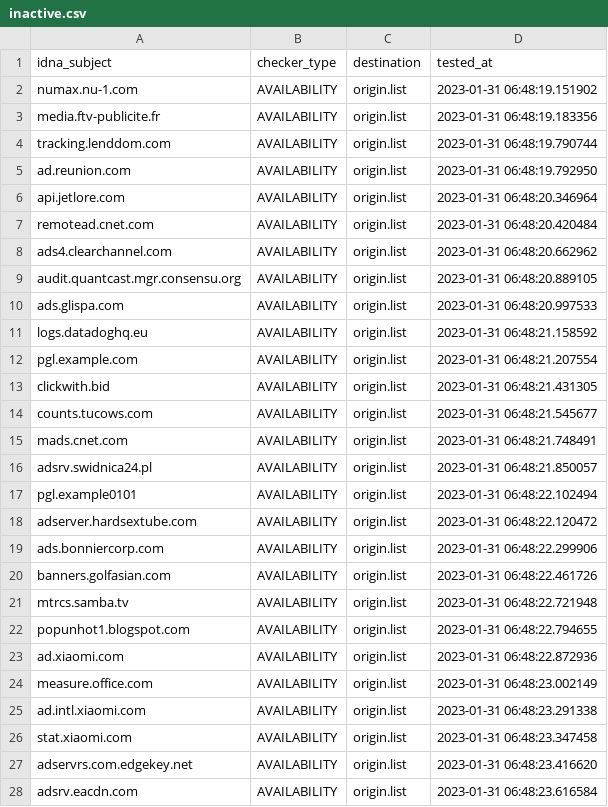
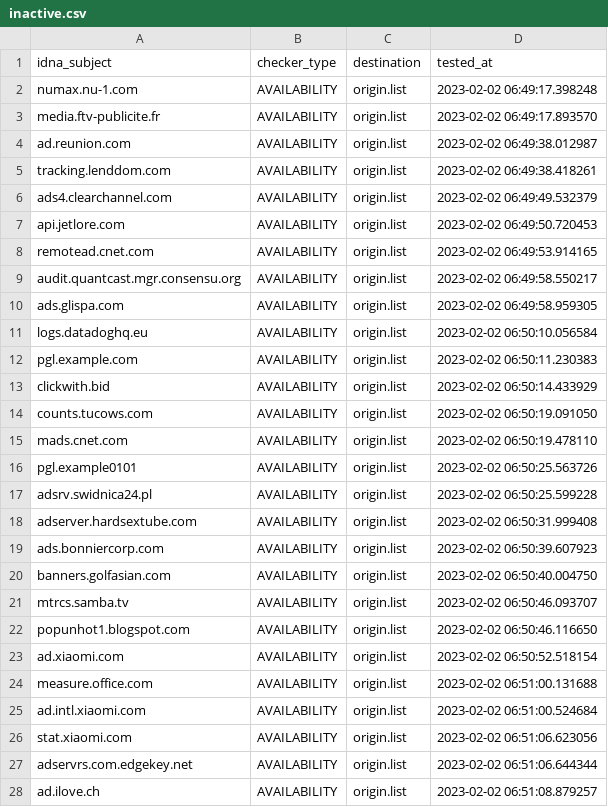
Before and after one commit to dead-hosts/hosts_web_yoyo.org, a CSV file: .pyfunceble/inactive.csv, drawn as a sheet; only a part is shown; the diff covers the shown part only.

```diff
--- a/.pyfunceble/inactive.csv
+++ b/.pyfunceble/inactive.csv
@@ -1,28 +1,28 @@
 idna_subject,checker_type,destination,tested_at
-numax.nu-1.com,AVAILABILITY,origin.list,2023-01-31 06:48:19.151902
-media.ftv-publicite.fr,AVAILABILITY,origin.list,2023-01-31 06:48:19.183356
-tracking.lenddom.com,AVAILABILITY,origin.list,2023-01-31 06:48:19.790744
-ad.reunion.com,AVAILABILITY,origin.list,2023-01-31 06:48:19.792950
-api.jetlore.com,AVAILABILITY,origin.list,2023-01-31 06:48:20.346964
-remotead.cnet.com,AVAILABILITY,origin.list,2023-01-31 06:48:20.420484
-ads4.clearchannel.com,AVAILABILITY,origin.list,2023-01-31 06:48:20.662962
-audit.quantcast.mgr.consensu.org,AVAILABILITY,origin.list,2023-01-31 06:48:20.889105
-ads.glispa.com,AVAILABILITY,origin.list,2023-01-31 06:48:20.997533
-logs.datadoghq.eu,AVAILABILITY,origin.list,2023-01-31 06:48:21.158592
-pgl.example.com,AVAILABILITY,origin.list,2023-01-31 06:48:21.207554
-clickwith.bid,AVAILABILITY,origin.list,2023-01-31 06:48:21.431305
-counts.tucows.com,AVAILABILITY,origin.list,2023-01-31 06:48:21.545677
-mads.cnet.com,AVAILABILITY,origin.list,2023-01-31 06:48:21.748491
-adsrv.swidnica24.pl,AVAILABILITY,origin.list,2023-01-31 06:48:21.850057
-pgl.example0101,AVAILABILITY,origin.list,2023-01-31 06:48:22.102494
-adserver.hardsextube.com,AVAILABILITY,origin.list,2023-01-31 06:48:22.120472
-ads.bonniercorp.com,AVAILABILITY,origin.list,2023-01-31 06:48:22.299906
-banners.golfasian.com,AVAILABILITY,origin.list,2023-01-31 06:48:22.461726
-mtrcs.samba.tv,AVAILABILITY,origin.list,2023-01-31 06:48:22.721948
-popunhot1.blogspot.com,AVAILABILITY,origin.list,2023-01-31 06:48:22.794655
-ad.xiaomi.com,AVAILABILITY,origin.list,2023-01-31 06:48:22.872936
-measure.office.com,AVAILABILITY,origin.list,2023-01-31 06:48:23.002149
-ad.intl.xiaomi.com,AVAILABILITY,origin.list,2023-01-31 06:48:23.291338
-stat.xiaomi.com,AVAILABILITY,origin.list,2023-01-31 06:48:23.347458
-adservrs.com.edgekey.net,AVAILABILITY,origin.list,2023-01-31 06:48:23.416620
-adsrv.eacdn.com,AVAILABILITY,origin.list,2023-01-31 06:48:23.616584
+numax.nu-1.com,AVAILABILITY,origin.list,2023-02-02 06:49:17.398248
+media.ftv-publicite.fr,AVAILABILITY,origin.list,2023-02-02 06:49:17.893570
+ad.reunion.com,AVAILABILITY,origin.list,2023-02-02 06:49:38.012987
+tracking.lenddom.com,AVAILABILITY,origin.list,2023-02-02 06:49:38.418261
+ads4.clearchannel.com,AVAILABILITY,origin.list,2023-02-02 06:49:49.532379
+api.jetlore.com,AVAILABILITY,origin.list,2023-02-02 06:49:50.720453
+remotead.cnet.com,AVAILABILITY,origin.list,2023-02-02 06:49:53.914165
+audit.quantcast.mgr.consensu.org,AVAILABILITY,origin.list,2023-02-02 06:49:58.550217
+ads.glispa.com,AVAILABILITY,origin.list,2023-02-02 06:49:58.959305
+logs.datadoghq.eu,AVAILABILITY,origin.list,2023-02-02 06:50:10.056584
+pgl.example.com,AVAILABILITY,origin.list,2023-02-02 06:50:11.230383
+clickwith.bid,AVAILABILITY,origin.list,2023-02-02 06:50:14.433929
+counts.tucows.com,AVAILABILITY,origin.list,2023-02-02 06:50:19.091050
+mads.cnet.com,AVAILABILITY,origin.list,2023-02-02 06:50:19.478110
+pgl.example0101,AVAILABILITY,origin.list,2023-02-02 06:50:25.563726
+adsrv.swidnica24.pl,AVAILABILITY,origin.list,2023-02-02 06:50:25.599228
+adserver.hardsextube.com,AVAILABILITY,origin.list,2023-02-02 06:50:31.999408
+ads.bonniercorp.com,AVAILABILITY,origin.list,2023-02-02 06:50:39.607923
+banners.golfasian.com,AVAILABILITY,origin.list,2023-02-02 06:50:40.004750
+mtrcs.samba.tv,AVAILABILITY,origin.list,2023-02-02 06:50:46.093707
+popunhot1.blogspot.com,AVAILABILITY,origin.list,2023-02-02 06:50:46.116650
+ad.xiaomi.com,AVAILABILITY,origin.list,2023-02-02 06:50:52.518154
+measure.office.com,AVAILABILITY,origin.list,2023-02-02 06:51:00.131688
+ad.intl.xiaomi.com,AVAILABILITY,origin.list,2023-02-02 06:51:00.524684
+stat.xiaomi.com,AVAILABILITY,origin.list,2023-02-02 06:51:06.623056
+adservrs.com.edgekey.net,AVAILABILITY,origin.list,2023-02-02 06:51:06.644344
+ad.ilove.ch,AVAILABILITY,origin.list,2023-02-02 06:51:08.879257
```
Also changed, not shown: 5 added rows, 6 removed rows and 17 edited cells elsewhere in this file, 15 other files.
